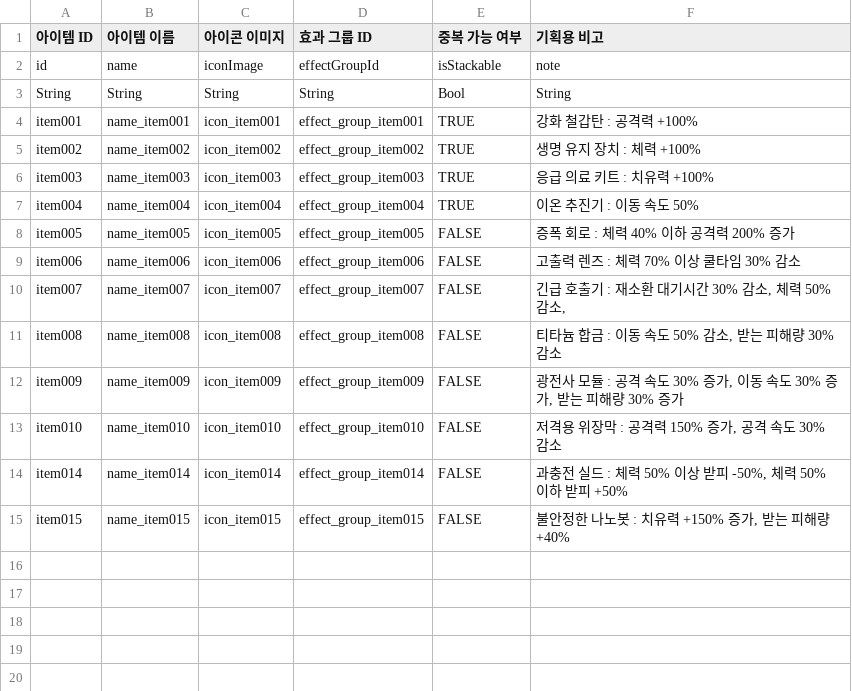
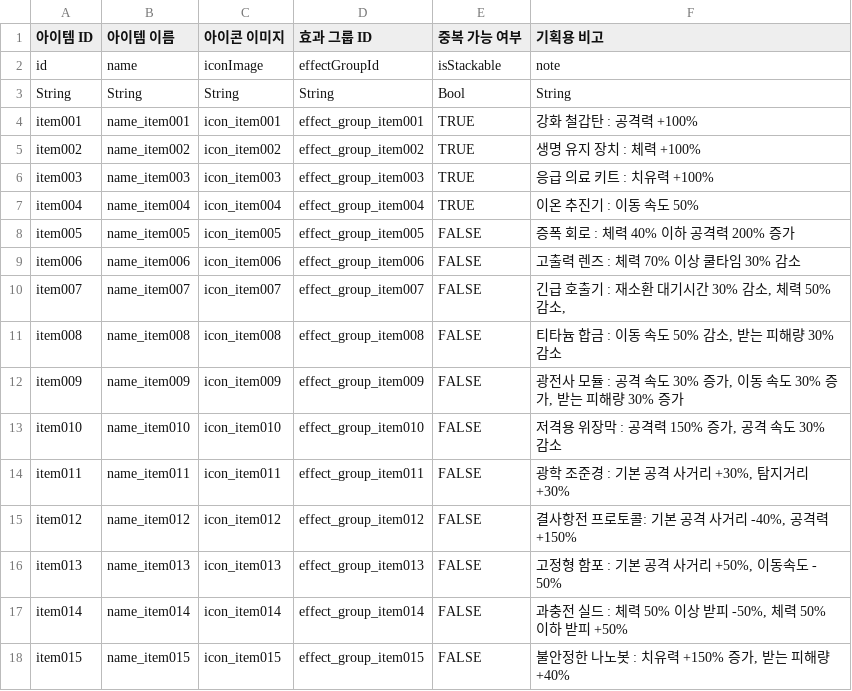
Before and after one commit to Hyunjoongjoo/Project_Astro, a CSV file: Assets/_Data/Csv/Item.csv, drawn as a sheet.

```diff
--- a/Assets/_Data/Csv/Item.csv
+++ b/Assets/_Data/Csv/Item.csv
@@ -13,2 +13,5 @@ item009,name_item009,icon_item009,effect_group_item009,FALSE,"광전사 모듈 :
 item010,name_item010,icon_item010,effect_group_item010,FALSE,"저격용 위장막 : 공격력 150% 증가, 공격 속도 30% 감소"
+item011,name_item011,icon_item011,effect_group_item011,FALSE,"광학 조준경 : 기본 공격 사거리 +30%, 탐지거리 +30%"
+item012,name_item012,icon_item012,effect_group_item012,FALSE,"결사항전 프로토콜: 기본 공격 사거리 -40%, 공격력 +150%"
+item013,name_item013,icon_item013,effect_group_item013,FALSE,"고정형 함포 : 기본 공격 사거리 +50%, 이동속도 - 50%"
 item014,name_item014,icon_item014,effect_group_item014,FALSE,"과충전 실드 : 체력 50% 이상 받피 -50%, 체력 50% 이하 받피 +50%"
```
Also changed, not shown: Assets/_Data/Csv/ItemEffect.csv, Assets/_Data/Csv/String.csv.
